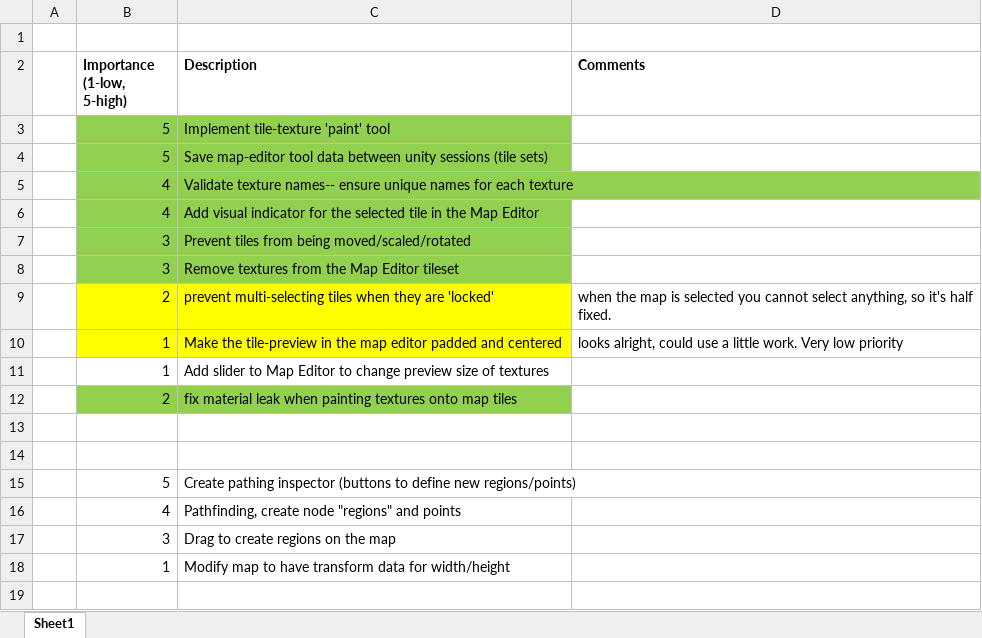
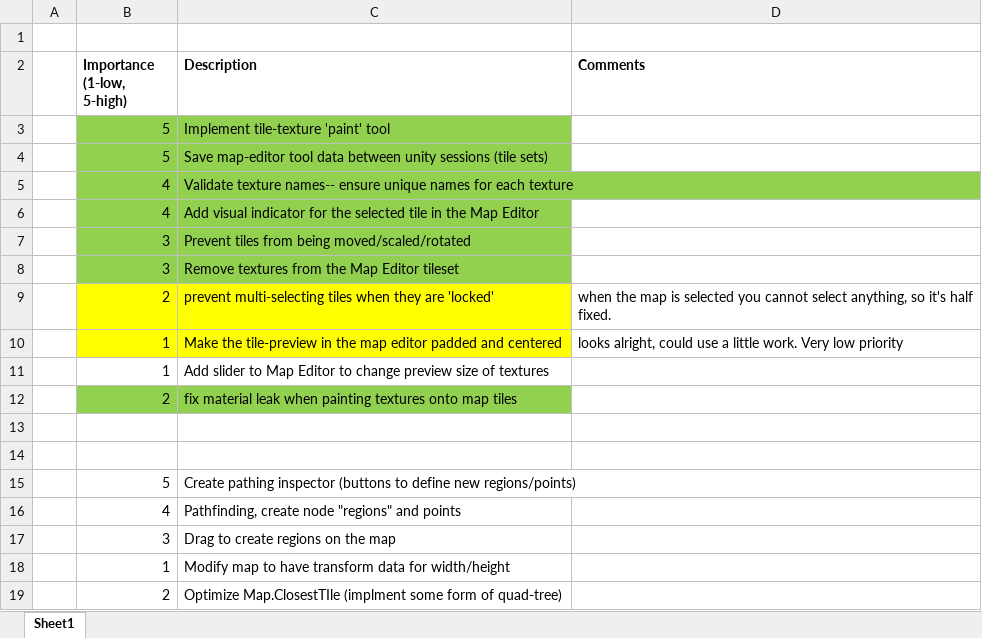
Before and after one commit to kteynorprivate/TeykeToolkit, an Excel workbook: Documentation/Backlog.xlsx, sheet Sheet1, drawn as a sheet; values as stored, in another font and other column widths than the file's, no borders; the diff names each change by its address in the sheet, - before the commit and + after, or states it on an @@ line.

```diff
--- a/Documentation/Backlog.xlsx (sheet Sheet1)
+++ b/Documentation/Backlog.xlsx (sheet Sheet1)
+row 19:  | 2 | Optimize Map.ClosestTIle (implment some form of quad-tree)
```
Also changed, not shown: Documentation/Timelog.xlsx, 20 other files.
